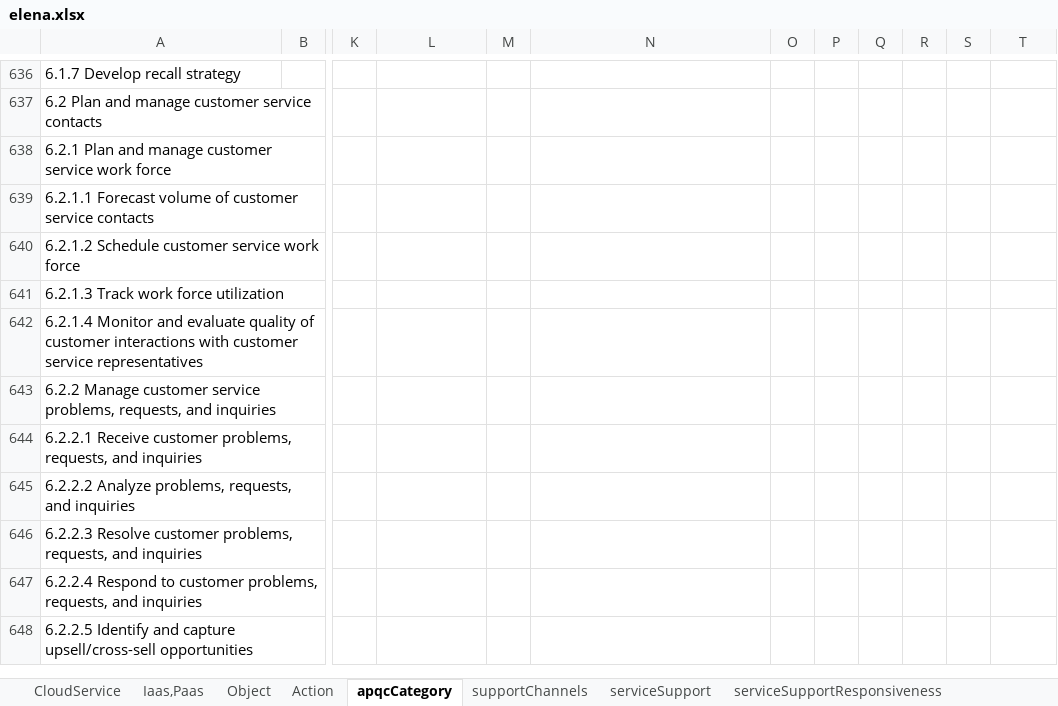
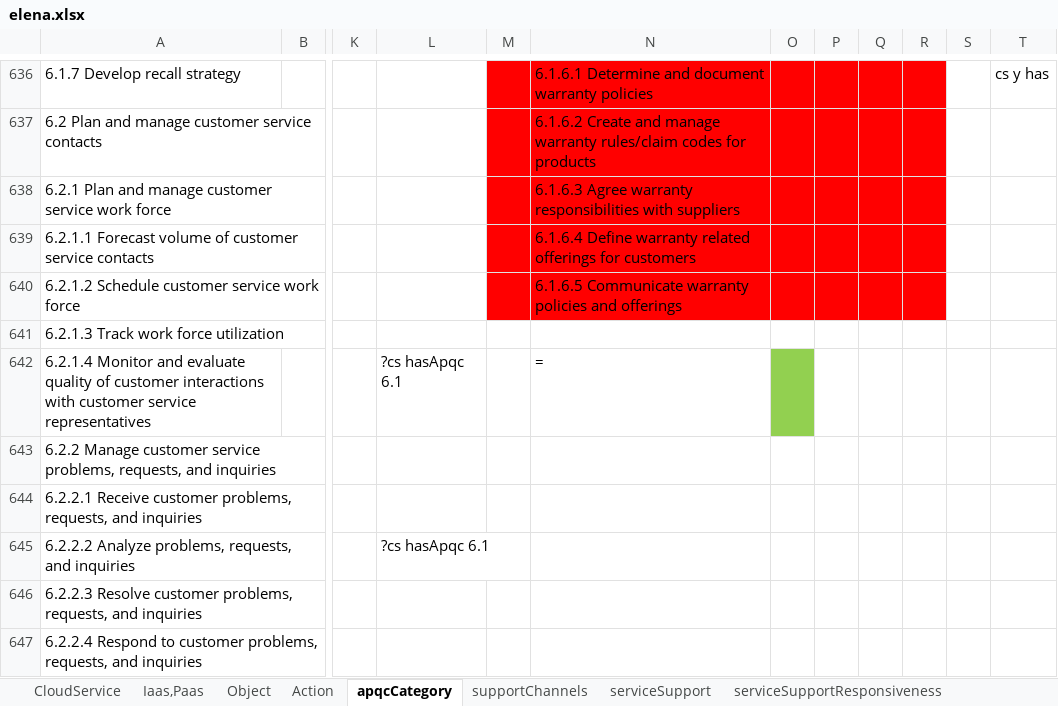
Before and after one commit to BPaaSModelling/XlsToOntology, an Excel workbook: resources/ExcelFiles/elena.xlsx, sheet apqcCategory, drawn as a sheet; only a part is shown, gaps mark what is left out; the shorter side is filled out with more unchanged rows; values as stored, in another font and other column widths than the file's, no borders; the diff covers the shown part only; the diff names each change by its address in the sheet, - before the commit and + after, or states it on an @@ line.

```diff
--- a/resources/ExcelFiles/elena.xlsx (sheet apqcCategory)
+++ b/resources/ExcelFiles/elena.xlsx (sheet apqcCategory)
-M636:R640 fill: none
+M636:R640 fill: #FF0000
-N636: (empty)
+N636: 6.1.6.1 Determine and document warranty policies
-T636: (empty)
+T636: cs y has
-N637: (empty)
+N637: 6.1.6.2 Create and manage warranty rules/claim codes for products
-N638: (empty)
+N638: 6.1.6.3 Agree warranty responsibilities with suppliers
-N639: (empty)
+N639: 6.1.6.4 Define warranty related offerings for customers
-N640: (empty)
+N640: 6.1.6.5 Communicate warranty policies and offerings
-L642: (empty)
+L642: ?cs hasApqc 6.1
-N642: (empty)
+N642: =
-O642 fill: none
+O642 fill: #92D050
-L645: (empty)
+L645: ?cs hasApqc 6.1
```
Also changed, not shown: 12 added rows, 12 removed rows, 13 edited cells and cell formats elsewhere in this sheet, sheet StoredDataLocation, sheet CloudService, sheet Action, resources/ExcelFiles/pluerat_latestfile.xlsx, 11 other files.
